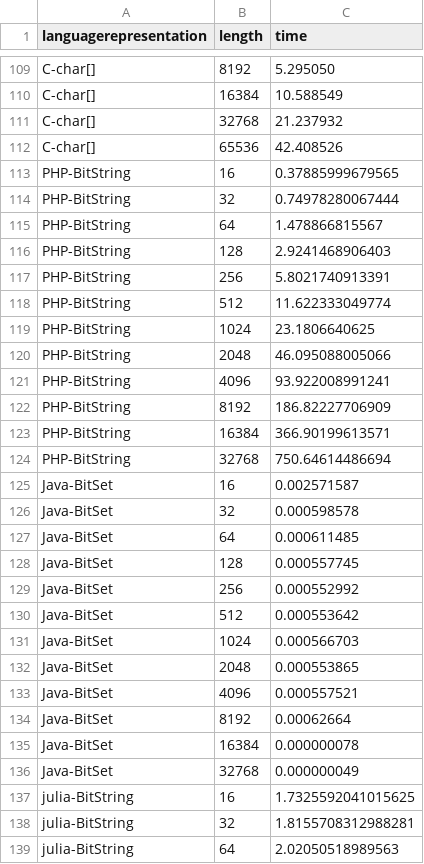
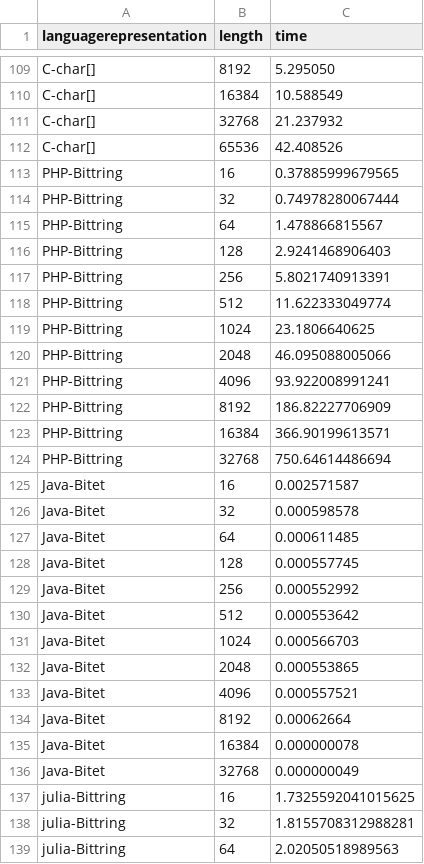
Before and after one commit to JJ/2016-ea-languages-wcci, a CSV file: measures-maxones.csv, drawn as a sheet; only a part is shown, gaps mark what is left out; the diff covers the shown part only.

```diff
--- a/measures-maxones.csv
+++ b/measures-maxones.csv
@@ -113,27 +113,27 @@ C-char[], 65536, 42.408526
-PHP-BitString, 16, 0.37885999679565
-PHP-BitString, 32, 0.74978280067444
-PHP-BitString, 64, 1.478866815567
-PHP-BitString, 128, 2.9241468906403
-PHP-BitString, 256, 5.8021740913391
-PHP-BitString, 512, 11.622333049774
-PHP-BitString, 1024, 23.1806640625
-PHP-BitString, 2048, 46.095088005066
-PHP-BitString, 4096, 93.922008991241
-PHP-BitString, 8192, 186.82227706909
-PHP-BitString, 16384, 366.90199613571
-PHP-BitString, 32768, 750.64614486694
-Java-BitSet,16 , 0.002571587
-Java-BitSet,32 , 0.000598578
-Java-BitSet,64 , 0.000611485
-Java-BitSet,128 , 0.000557745
-Java-BitSet,256 , 0.000552992
-Java-BitSet,512 , 0.000553642
-Java-BitSet,1024 , 0.000566703
-Java-BitSet,2048 , 0.000553865
-Java-BitSet,4096 , 0.000557521
-Java-BitSet,8192 , 0.00062664
-Java-BitSet,16384 , 0.000000078
-Java-BitSet,32768 , 0.000000049
-julia-BitString, 16, 1.7325592041015625
-julia-BitString, 32, 1.8155708312988281
-julia-BitString, 64, 2.02050518989563
+PHP-Bittring,16,0.37885999679565
+PHP-Bittring,32,0.74978280067444
+PHP-Bittring,64,1.478866815567
+PHP-Bittring,128,2.9241468906403
+PHP-Bittring,256,5.8021740913391
+PHP-Bittring,512,11.622333049774
+PHP-Bittring,1024,23.1806640625
+PHP-Bittring,2048,46.095088005066
+PHP-Bittring,4096,93.922008991241
+PHP-Bittring,8192,186.82227706909
+PHP-Bittring,16384,366.90199613571
+PHP-Bittring,32768,750.64614486694
+Java-Bitet,16,0.002571587
+Java-Bitet,32,0.000598578
+Java-Bitet,64,0.000611485
+Java-Bitet,128,0.000557745
+Java-Bitet,256,0.000552992
+Java-Bitet,512,0.000553642
+Java-Bitet,1024,0.000566703
+Java-Bitet,2048,0.000553865
+Java-Bitet,4096,0.000557521
+Java-Bitet,8192,0.00062664
+Java-Bitet,16384,0.000000078
+Java-Bitet,32768,0.000000049
+julia-Bittring,16,1.7325592041015625
+julia-Bittring,32,1.8155708312988281
+julia-Bittring,64,2.02050518989563
```
Also changed, not shown: 116 edited cells elsewhere in this file, 1 other file.
